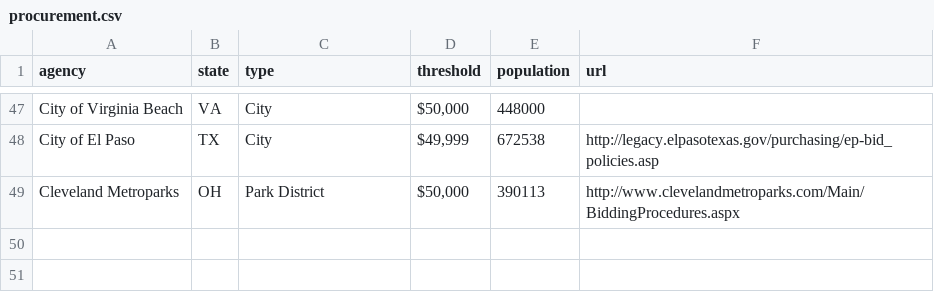
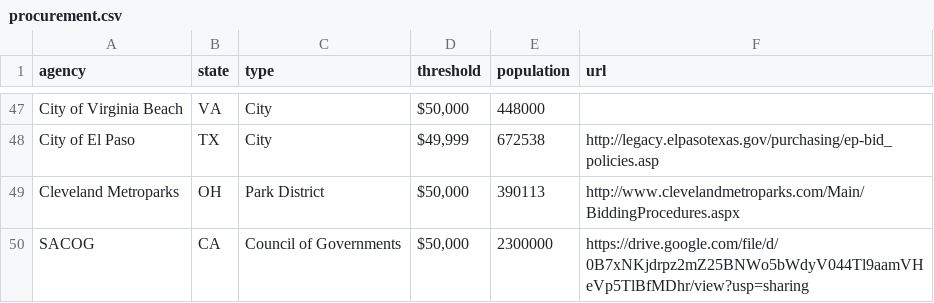
Before and after one commit to munirent/openprocure, a CSV file: procurement.csv, drawn as a sheet; only a part is shown, gaps mark what is left out; the diff names each change by its address in the sheet, - before the commit and + after, or states it on an @@ line.

```diff
--- a/procurement.csv
+++ b/procurement.csv
+row 50: SACOG | CA | Council of Governments | $50,000 | 2300000 | https://drive.google.com/file/d/0B7xNKjdrpz2mZ25BNWo5bWdyV044Tl9aamVHeVp5TlBfMDhr/view?usp=sharing
```
Also changed, not shown: 1 other file.
